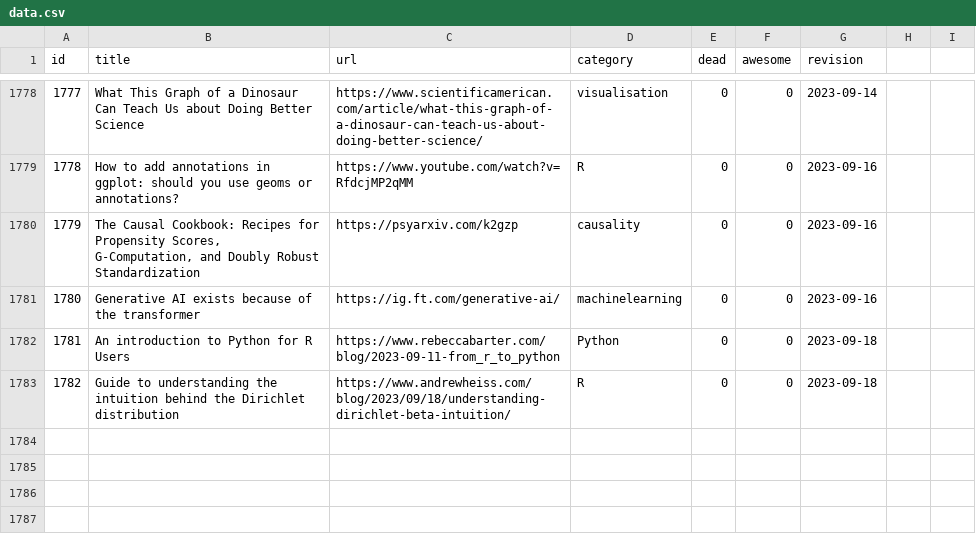
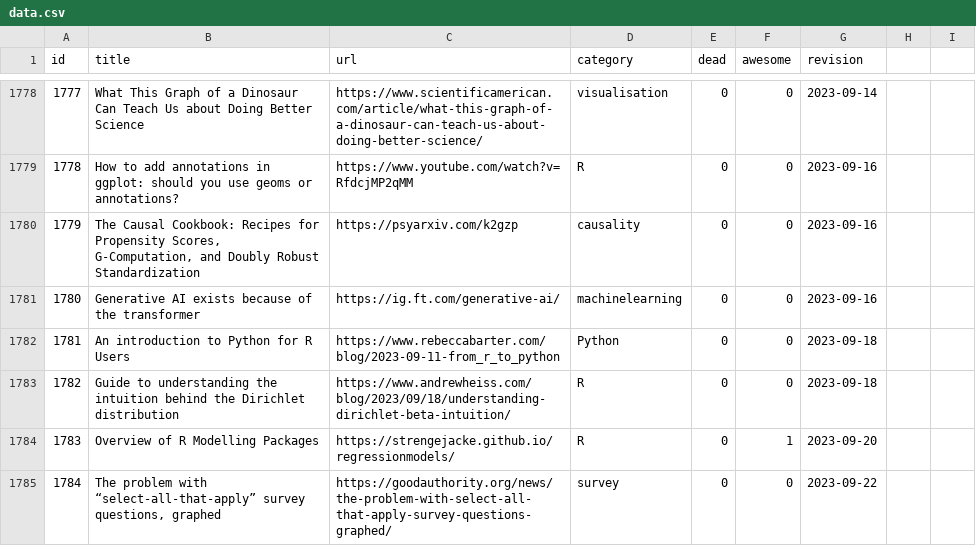
Before and after one commit to erikgahner/awesome-statistics, a CSV file: data.csv, drawn as a sheet; only a part is shown, gaps mark what is left out; the diff names each change by its address in the sheet, - before the commit and + after, or states it on an @@ line.

```diff
--- a/data.csv
+++ b/data.csv
+row 1784: 1783 | Overview of R Modelling Packages | https://strengejacke.github.io/regressionmodels/ | R | 0 | 1 | 2023-09-20
+row 1785: 1784 | The problem with “select-all-that-apply” survey questions, graphed | https://goodauthority.org/news/the-problem-with-select-all-that-apply-survey-questions-graphed/ | survey | 0 | 0 | 2023-09-22
```
Also changed, not shown: 1 other file.
